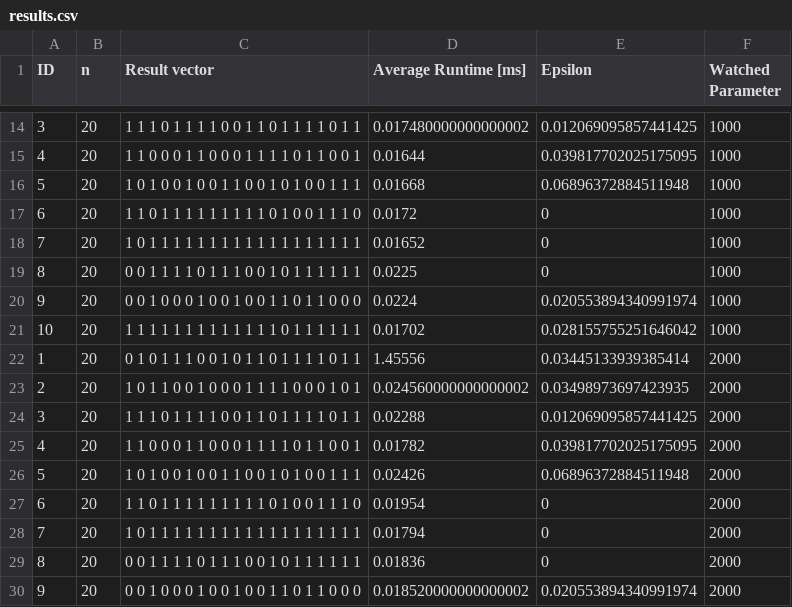
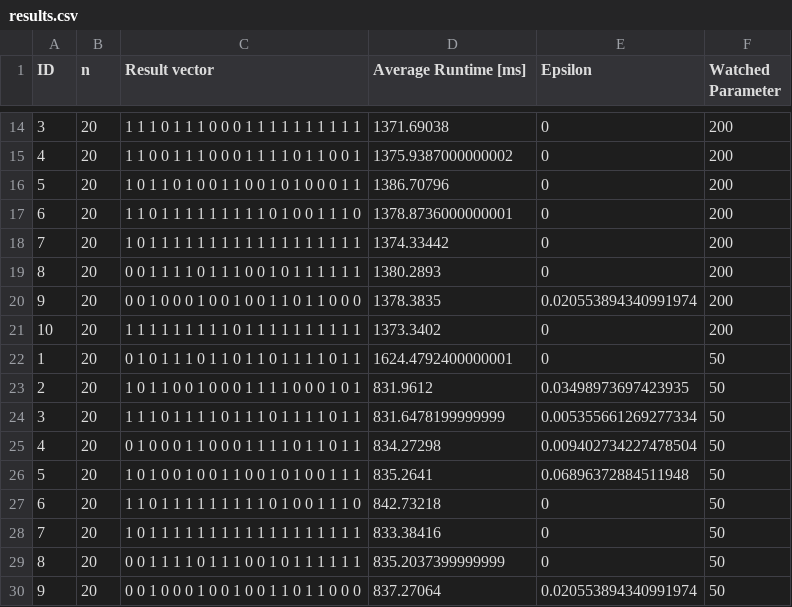
Before and after one commit to HonzaKlicpera/NI-KOP, a CSV file: ReferenceData/HW4/results.csv, drawn as a sheet; only a part is shown, gaps mark what is left out; the diff covers the shown part only.

```diff
--- a/ReferenceData/HW4/results.csv
+++ b/ReferenceData/HW4/results.csv
@@ -14,17 +14,17 @@ ID,n,Result vector,Average Runtime [ms],Epsilon,Watched Parameter
-3,20,"1 1 1 0 1 1 1 1 0 0 1 1 0 1 1 1 1 0 1 1 ",0.017480000000000002,0.012069095857441425,1000
-4,20,"1 1 0 0 0 1 1 0 0 0 1 1 1 1 0 1 1 0 0 1 ",0.01644,0.039817702025175095,1000
-5,20,"1 0 1 0 0 1 0 0 1 1 0 0 1 0 1 0 0 1 1 1 ",0.01668,0.06896372884511948,1000
-6,20,"1 1 0 1 1 1 1 1 1 1 1 1 0 1 0 0 1 1 1 0 ",0.0172,0,1000
-7,20,"1 0 1 1 1 1 1 1 1 1 1 1 1 1 1 1 1 1 1 1 ",0.01652,0,1000
-8,20,"0 0 1 1 1 1 0 1 1 1 0 0 1 0 1 1 1 1 1 1 ",0.0225,0,1000
-9,20,"0 0 1 0 0 0 1 0 0 1 0 0 1 1 0 1 1 0 0 0 ",0.0224,0.020553894340991974,1000
-10,20,"1 1 1 1 1 1 1 1 1 1 1 1 1 0 1 1 1 1 1 1 ",0.01702,0.028155755251646042,1000
-1,20,"0 1 0 1 1 1 0 0 1 0 1 1 0 1 1 1 1 0 1 1 ",1.45556,0.03445133939385414,2000
-2,20,"1 0 1 1 0 0 1 0 0 0 1 1 1 1 0 0 0 1 0 1 ",0.024560000000000002,0.03498973697423935,2000
-3,20,"1 1 1 0 1 1 1 1 0 0 1 1 0 1 1 1 1 0 1 1 ",0.02288,0.012069095857441425,2000
-4,20,"1 1 0 0 0 1 1 0 0 0 1 1 1 1 0 1 1 0 0 1 ",0.01782,0.039817702025175095,2000
-5,20,"1 0 1 0 0 1 0 0 1 1 0 0 1 0 1 0 0 1 1 1 ",0.02426,0.06896372884511948,2000
-6,20,"1 1 0 1 1 1 1 1 1 1 1 1 0 1 0 0 1 1 1 0 ",0.01954,0,2000
-7,20,"1 0 1 1 1 1 1 1 1 1 1 1 1 1 1 1 1 1 1 1 ",0.01794,0,2000
-8,20,"0 0 1 1 1 1 0 1 1 1 0 0 1 0 1 1 1 1 1 1 ",0.01836,0,2000
-9,20,"0 0 1 0 0 0 1 0 0 1 0 0 1 1 0 1 1 0 0 0 ",0.018520000000000002,0.020553894340991974,2000
+3,20,"1 1 1 0 1 1 1 0 0 0 1 1 1 1 1 1 1 1 1 1 ",1371.69038,0,200
+4,20,"1 1 0 0 1 1 1 0 0 0 1 1 1 1 0 1 1 0 0 1 ",1375.9387000000002,0,200
+5,20,"1 0 1 1 0 1 0 0 1 1 0 0 1 0 1 0 0 0 1 1 ",1386.70796,0,200
+6,20,"1 1 0 1 1 1 1 1 1 1 1 1 0 1 0 0 1 1 1 0 ",1378.8736000000001,0,200
+7,20,"1 0 1 1 1 1 1 1 1 1 1 1 1 1 1 1 1 1 1 1 ",1374.33442,0,200
+8,20,"0 0 1 1 1 1 0 1 1 1 0 0 1 0 1 1 1 1 1 1 ",1380.2893,0,200
+9,20,"0 0 1 0 0 0 1 0 0 1 0 0 1 1 0 1 1 0 0 0 ",1378.3835,0.020553894340991974,200
+10,20,"1 1 1 1 1 1 1 1 1 0 1 1 1 1 1 1 1 1 1 1 ",1373.3402,0,200
+1,20,"0 1 0 1 1 1 0 1 1 0 1 1 0 1 1 1 1 0 1 1 ",1624.4792400000001,0,50
+2,20,"1 0 1 1 0 0 1 0 0 0 1 1 1 1 0 0 0 1 0 1 ",831.9612,0.03498973697423935,50
+3,20,"1 1 1 0 1 1 1 1 0 1 1 1 0 1 1 1 1 0 1 1 ",831.6478199999999,0.005355661269277334,50
+4,20,"0 1 0 0 0 1 1 0 0 0 1 1 1 1 0 1 1 0 1 1 ",834.27298,0.009402734227478504,50
+5,20,"1 0 1 0 0 1 0 0 1 1 0 0 1 0 1 0 0 1 1 1 ",835.2641,0.06896372884511948,50
+6,20,"1 1 0 1 1 1 1 1 1 1 1 1 0 1 0 0 1 1 1 0 ",842.73218,0,50
+7,20,"1 0 1 1 1 1 1 1 1 1 1 1 1 1 1 1 1 1 1 1 ",833.38416,0,50
+8,20,"0 0 1 1 1 1 0 1 1 1 0 0 1 0 1 1 1 1 1 1 ",835.2037399999999,0,50
+9,20,"0 0 1 0 0 0 1 0 0 1 0 0 1 1 0 1 1 0 0 0 ",837.27064,0.020553894340991974,50
```
Also changed, not shown: 10 removed rows and 36 edited cells elsewhere in this file, 39 other files.
